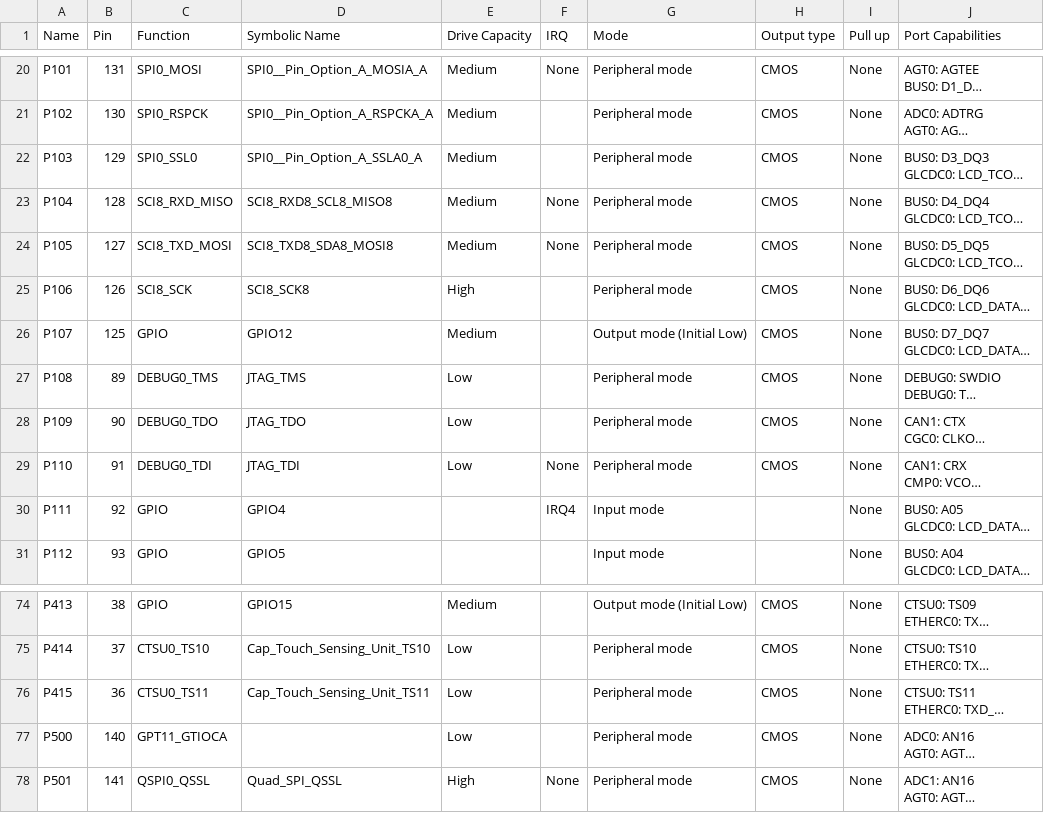
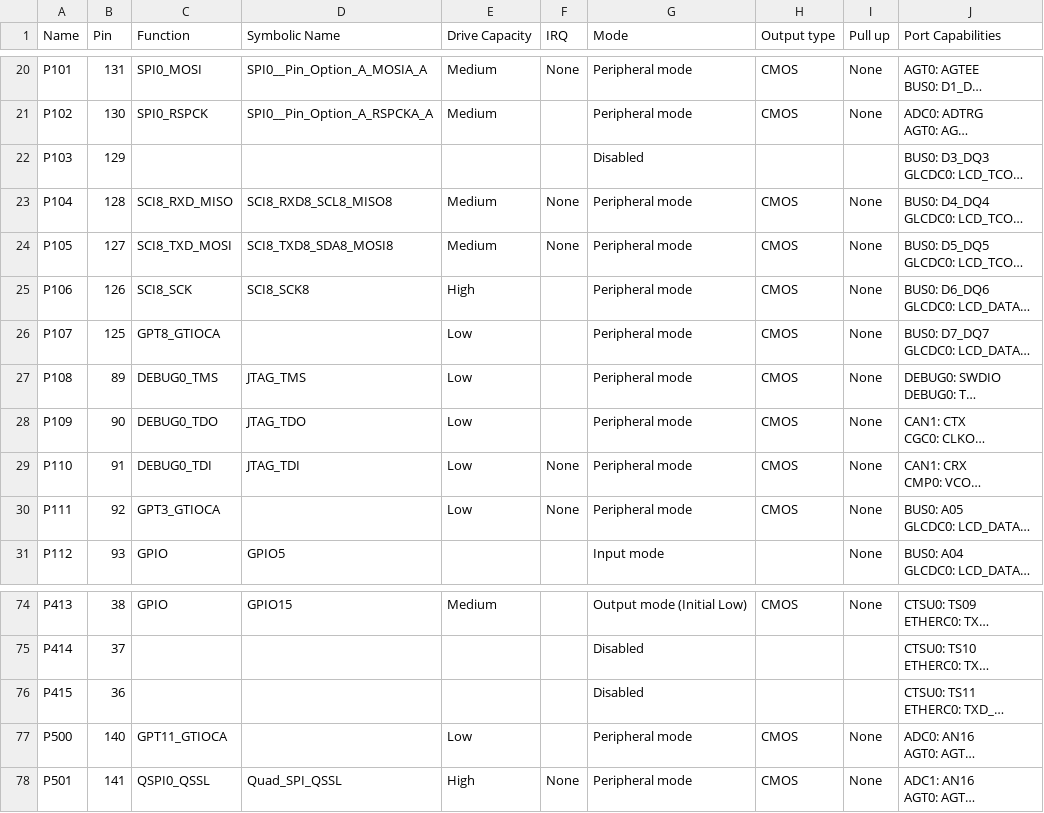
Before and after one commit to sandrospsantos/HCSR04, a CSV file: synergy_cfg/ssp_cfg/bsp/S7G2-SK.csv, drawn as a sheet; only a part is shown, gaps mark what is left out; long unchanged cells end in …; the diff covers the shown part only; the diff names each change by its address in the sheet, - before the commit and + after, or states it on an @@ line.

```diff
--- a/synergy_cfg/ssp_cfg/bsp/S7G2-SK.csv
+++ b/synergy_cfg/ssp_cfg/bsp/S7G2-SK.csv
-C22 (Function): SPI0_SSL0
+C22 (Function): (empty)
-D22 (Symbolic Name): SPI0__Pin_Option_A_SSLA0_A
+D22 (Symbolic Name): (empty)
-E22 (Drive Capacity): Medium
+E22 (Drive Capacity): (empty)
-G22 (Mode): Peripheral mode
+G22 (Mode): Disabled
-H22 (Output type): CMOS
+H22 (Output type): (empty)
-I22 (Pull up): None
+I22 (Pull up): (empty)
-C26 (Function): GPIO
+C26 (Function): GPT8_GTIOCA
-D26 (Symbolic Name): GPIO12
+D26 (Symbolic Name): (empty)
-E26 (Drive Capacity): Medium
+E26 (Drive Capacity): Low
-G26 (Mode): Output mode (Initial Low)
+G26 (Mode): Peripheral mode
-C30 (Function): GPIO
+C30 (Function): GPT3_GTIOCA
-D30 (Symbolic Name): GPIO4
+D30 (Symbolic Name): (empty)
-E30 (Drive Capacity): (empty)
+E30 (Drive Capacity): Low
-F30 (IRQ): IRQ4
+F30 (IRQ): None
-G30 (Mode): Input mode
+G30 (Mode): Peripheral mode
-H30 (Output type): (empty)
+H30 (Output type): CMOS
-C75 (Function): CTSU0_TS10
+C75 (Function): (empty)
-D75 (Symbolic Name): Cap_Touch_Sensing_Unit_TS10
+D75 (Symbolic Name): (empty)
-E75:E76 (Drive Capacity): Low
+E75:E76 (Drive Capacity): (empty)
-G75:G76 (Mode): Peripheral mode
+G75:G76 (Mode): Disabled
-H75:H76 (Output type): CMOS
+H75:H76 (Output type): (empty)
-I75:I76 (Pull up): None
+I75:I76 (Pull up): (empty)
-C76 (Function): CTSU0_TS11
+C76 (Function): (empty)
-D76 (Symbolic Name): Cap_Touch_Sensing_Unit_TS11
+D76 (Symbolic Name): (empty)
```
Also changed, not shown: 83 edited cells elsewhere in this file, 16 other files.
